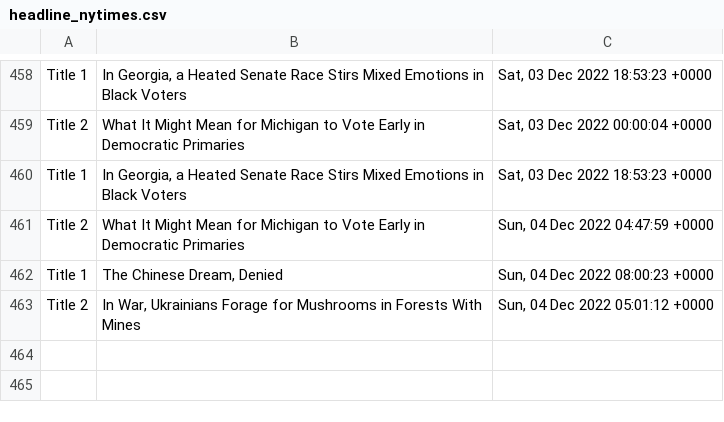
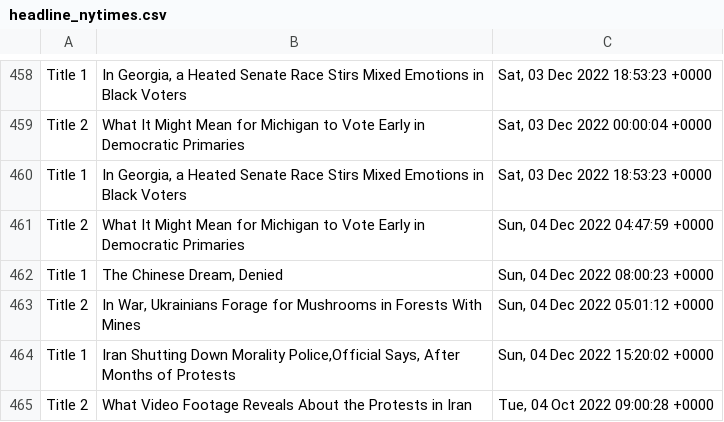
Before and after one commit to drishyatm/news_scrape, a CSV file: headline_nytimes.csv, drawn as a sheet; only a part is shown, gaps mark what is left out; the diff names each change by its address in the sheet, - before the commit and + after, or states it on an @@ line.

```diff
--- a/headline_nytimes.csv
+++ b/headline_nytimes.csv
+row 464: Title 1 | Iran Shutting Down Morality Police,Official Says, After Months of Protests | Sun, 04 Dec 2022 15:20:02 +0000
+row 465: Title 2 | What Video Footage Reveals About the Protests in Iran | Tue, 04 Oct 2022 09:00:28 +0000
```
Also changed, not shown: nbc_news.csv.
